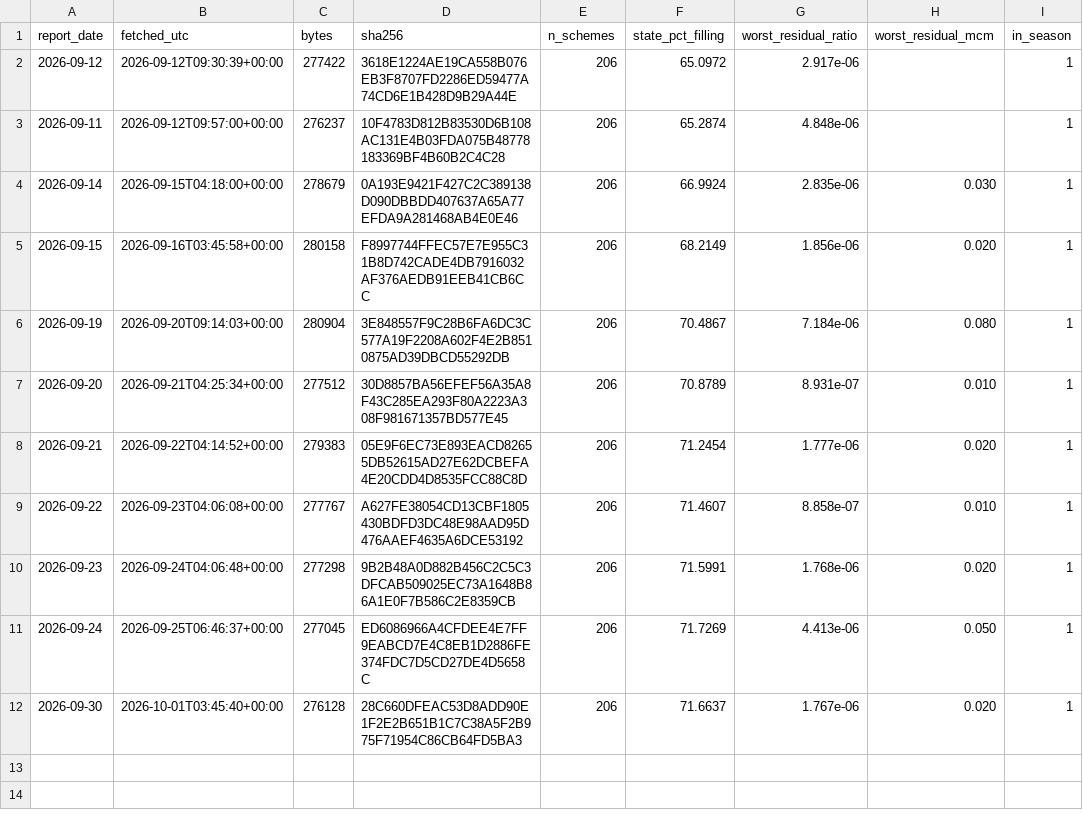
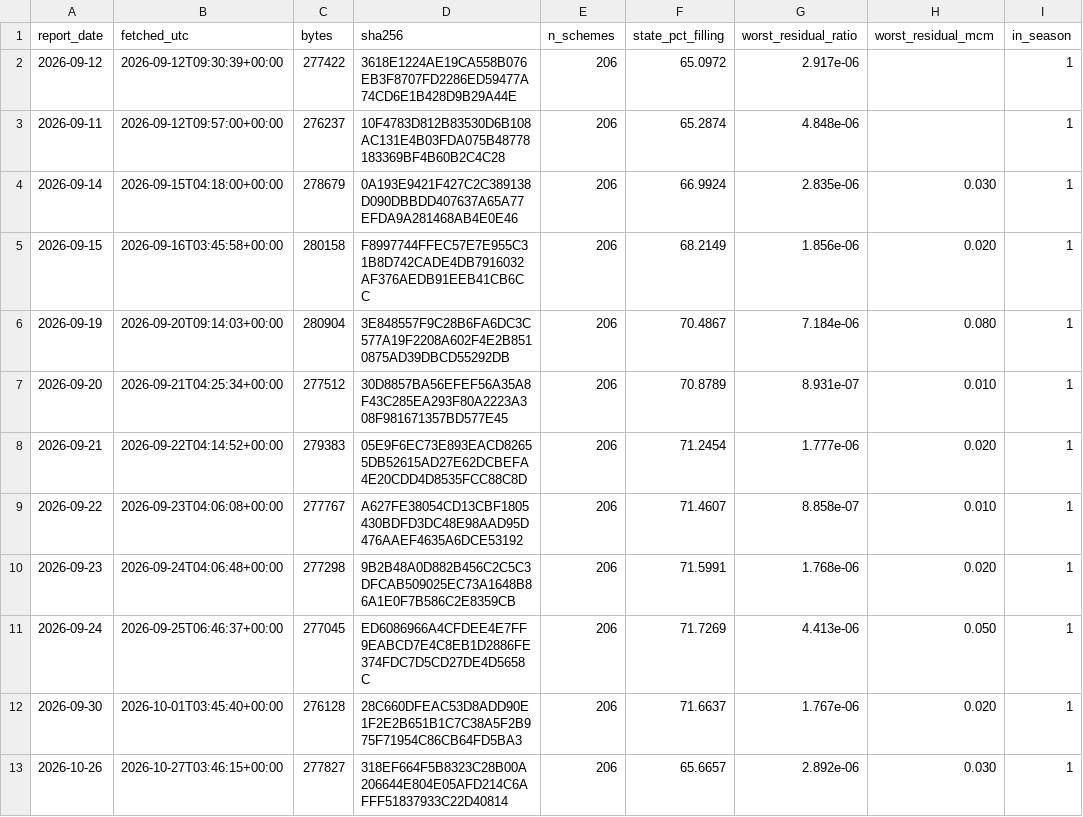
Before and after one commit to kolachahettt/gujarat-reservoir-watch, a CSV file: data/processed/daily_log.csv, drawn as a sheet; the diff names each change by its address in the sheet, - before the commit and + after, or states it on an @@ line.

```diff
--- a/data/processed/daily_log.csv
+++ b/data/processed/daily_log.csv
+row 13: 2026-10-26 | 2026-10-27T03:46:15+00:00 | 277827 | 318EF664F5B8323C28B00A206644E804E05AFD214C6AFFF51837933C22D40814 | 206 | 65.6657 | 2.892e-06 | 0.030 | 1
```
Also changed, not shown: data/processed/season_capacity.csv, 1 other file.
